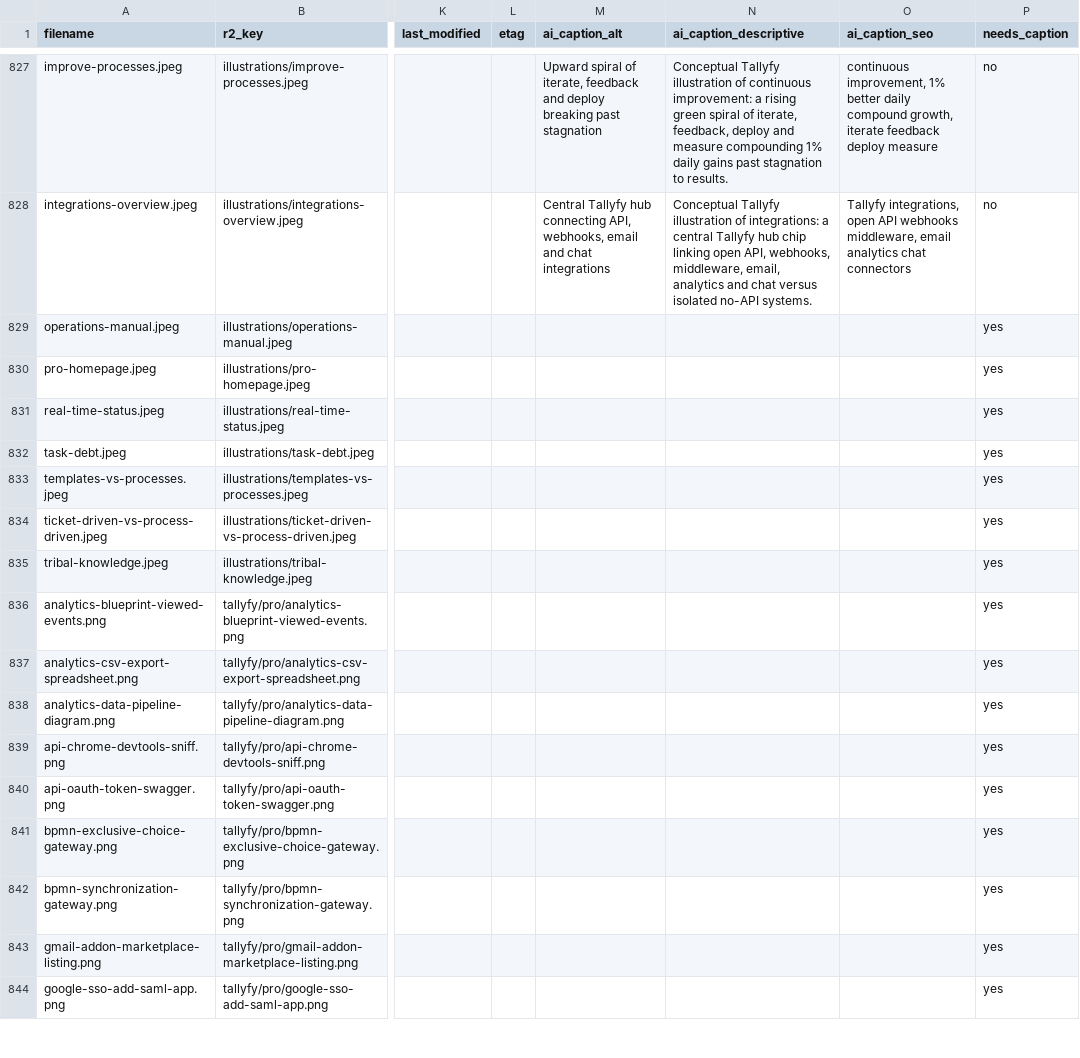
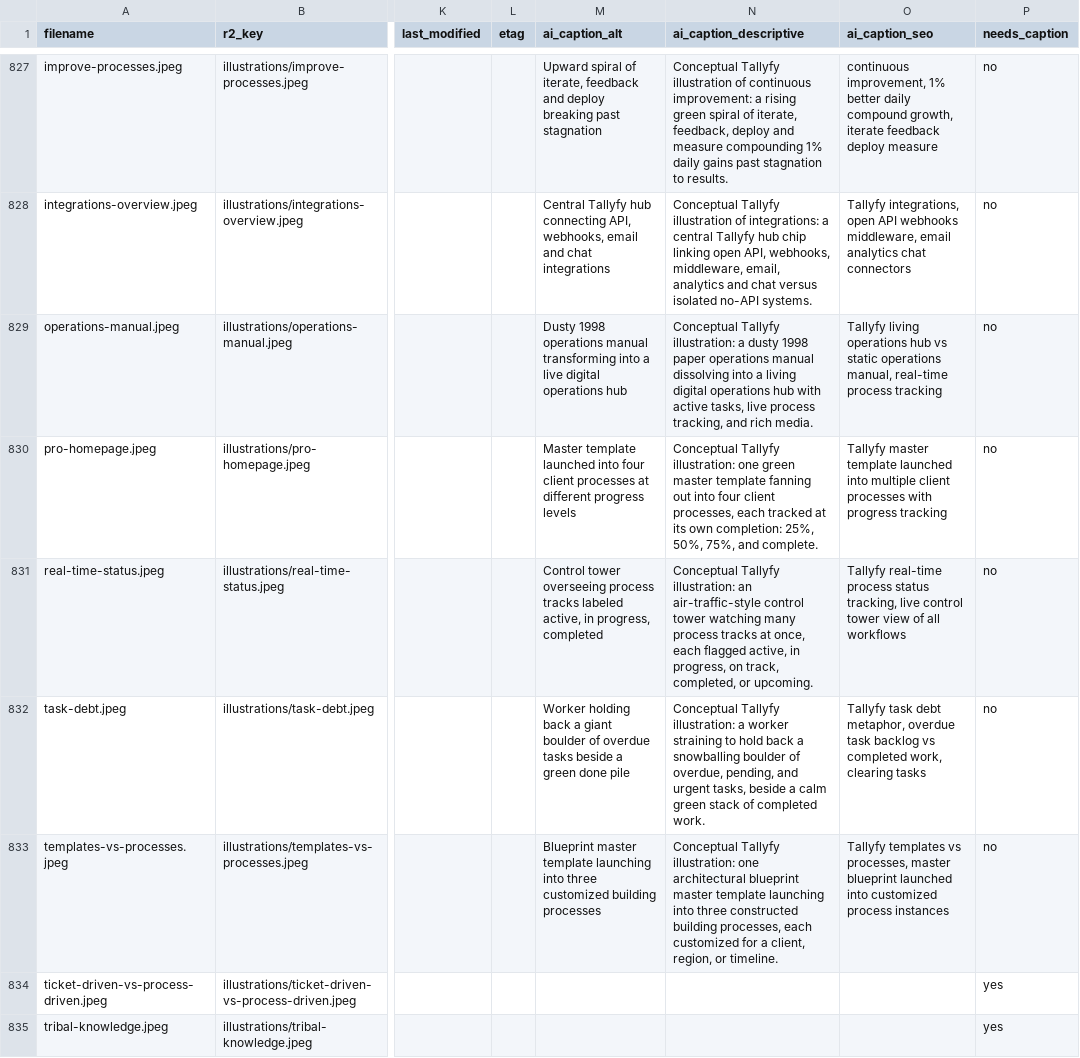
Before and after one commit to tallyfy/documentation, a CSV file: documentation_assets.csv, drawn as a sheet; only a part is shown, gaps mark what is left out; the shorter side is filled out with more unchanged rows; the diff names each change by its address in the sheet, - before the commit and + after, or states it on an @@ line.

```diff
--- a/documentation_assets.csv
+++ b/documentation_assets.csv
-M829 (ai_caption_alt): (empty)
+M829 (ai_caption_alt): Dusty 1998 operations manual transforming into a live digital operations hub
-N829 (ai_caption_descriptive): (empty)
+N829 (ai_caption_descriptive): Conceptual Tallyfy illustration: a dusty 1998 paper operations manual dissolving into a living digital operations hub with active tasks, live process tracking, and rich media.
-O829 (ai_caption_seo): (empty)
+O829 (ai_caption_seo): Tallyfy living operations hub vs static operations manual, real-time process tracking
-P829:P833 (needs_caption): yes
+P829:P833 (needs_caption): no
-M830 (ai_caption_alt): (empty)
+M830 (ai_caption_alt): Master template launched into four client processes at different progress levels
-N830 (ai_caption_descriptive): (empty)
+N830 (ai_caption_descriptive): Conceptual Tallyfy illustration: one green master template fanning out into four client processes, each tracked at its own completion: 25%, 50%, 75%, and complete.
-O830 (ai_caption_seo): (empty)
+O830 (ai_caption_seo): Tallyfy master template launched into multiple client processes with progress tracking
-M831 (ai_caption_alt): (empty)
+M831 (ai_caption_alt): Control tower overseeing process tracks labeled active, in progress, completed
-N831 (ai_caption_descriptive): (empty)
+N831 (ai_caption_descriptive): Conceptual Tallyfy illustration: an air-traffic-style control tower watching many process tracks at once, each flagged active, in progress, on track, completed, or upcoming.
-O831 (ai_caption_seo): (empty)
+O831 (ai_caption_seo): Tallyfy real-time process status tracking, live control tower view of all workflows
-M832 (ai_caption_alt): (empty)
+M832 (ai_caption_alt): Worker holding back a giant boulder of overdue tasks beside a green done pile
-N832 (ai_caption_descriptive): (empty)
+N832 (ai_caption_descriptive): Conceptual Tallyfy illustration: a worker straining to hold back a snowballing boulder of overdue, pending, and urgent tasks, beside a calm green stack of completed work.
-O832 (ai_caption_seo): (empty)
+O832 (ai_caption_seo): Tallyfy task debt metaphor, overdue task backlog vs completed work, clearing tasks
-M833 (ai_caption_alt): (empty)
+M833 (ai_caption_alt): Blueprint master template launching into three customized building processes
-N833 (ai_caption_descriptive): (empty)
+N833 (ai_caption_descriptive): Conceptual Tallyfy illustration: one architectural blueprint master template launching into three constructed building processes, each customized for a client, region, or timeline.
-O833 (ai_caption_seo): (empty)
+O833 (ai_caption_seo): Tallyfy templates vs processes, master blueprint launched into customized process instances
```
